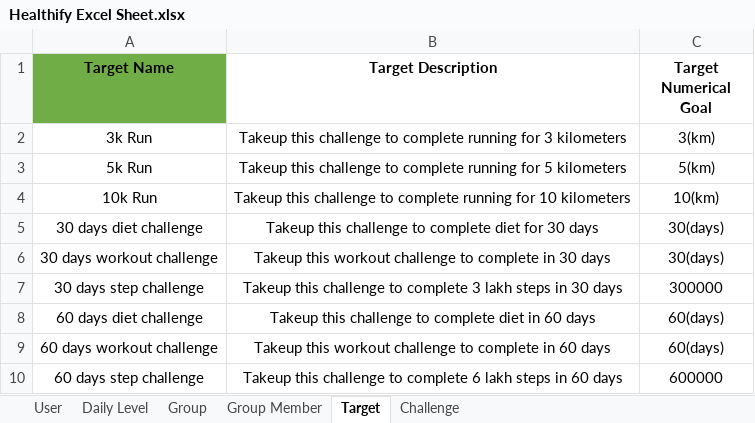
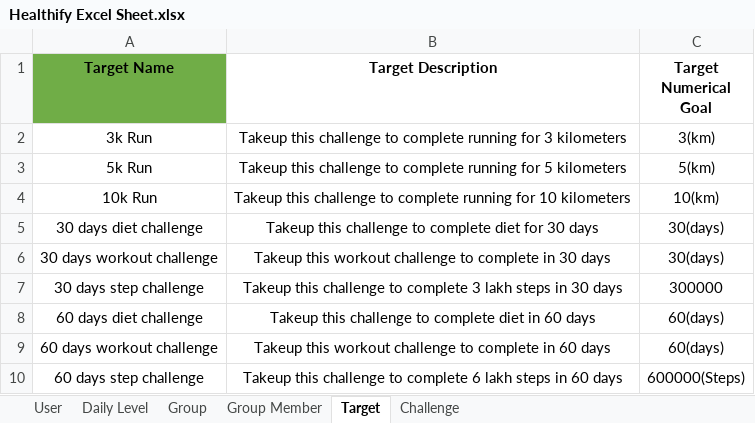
Before and after one commit to sowmyathogiti/Healthify, an Excel workbook: Healthify Excel Sheet.xlsx, sheet Target, drawn as a sheet; values as stored, in another font and other column widths than the file's, no borders; the diff names each change by its address in the sheet, - before the commit and + after, or states it on an @@ line.

Commit message:
Updated Target Sheet

```diff
--- a/Healthify Excel Sheet.xlsx (sheet Target)
+++ b/Healthify Excel Sheet.xlsx (sheet Target)
-C10 (Target Numerical Goal): 600000
+C10 (Target Numerical Goal): 600000(Steps)
```
Also changed, not shown: sheet Challenge.
